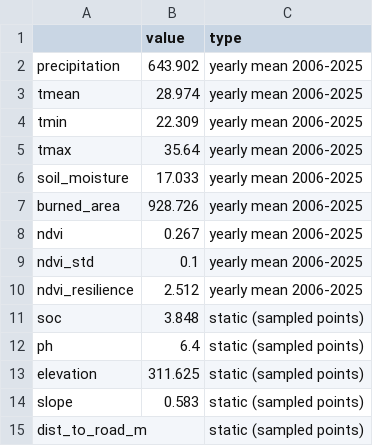
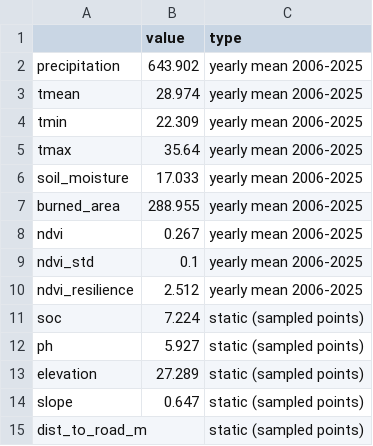
Before and after one commit to TypsonRS/ds-capstoneKSD, a CSV file: PROJECT_DATA_SCIENCE/data/DATA_PROCESSED/feature_means_summary.csv, drawn as a sheet.

```diff
--- a/PROJECT_DATA_SCIENCE/data/DATA_PROCESSED/feature_means_summary.csv
+++ b/PROJECT_DATA_SCIENCE/data/DATA_PROCESSED/feature_means_summary.csv
@@ -6,3 +6,3 @@ tmax,35.64,yearly mean 2006-2025
 soil_moisture,17.033,yearly mean 2006-2025
-burned_area,928.726,yearly mean 2006-2025
+burned_area,288.955,yearly mean 2006-2025
 ndvi,0.267,yearly mean 2006-2025
@@ -10,6 +10,6 @@ ndvi_std,0.1,yearly mean 2006-2025
 ndvi_resilience,2.512,yearly mean 2006-2025
-soc,3.848,static (sampled points)
-ph,6.4,static (sampled points)
-elevation,311.625,static (sampled points)
-slope,0.583,static (sampled points)
+soc,7.224,static (sampled points)
+ph,5.927,static (sampled points)
+elevation,27.289,static (sampled points)
+slope,0.647,static (sampled points)
 dist_to_road_m,,static (sampled points)
```
Also changed, not shown: PROJECT_DATA_SCIENCE/results_baseline_no_tune.csv, 20 other files.
